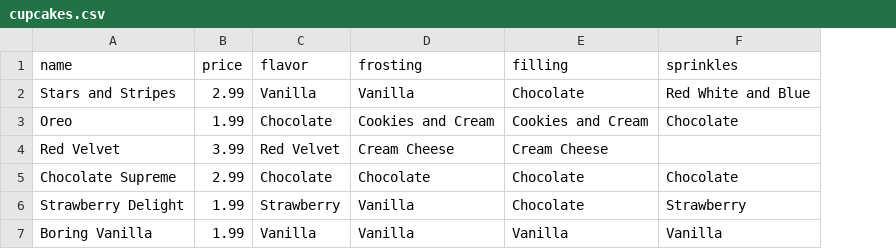
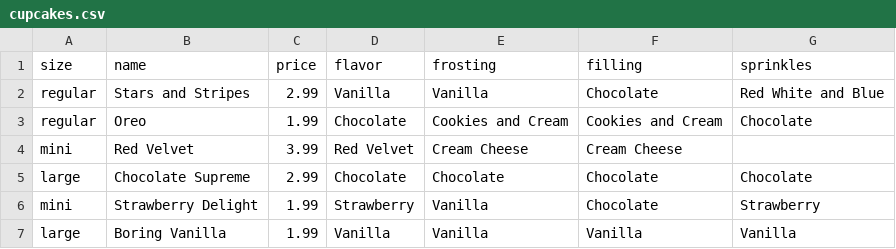
Before and after one commit to Taylor-Rem/actual-py-proj-2, a CSV file: cupcakes.csv, drawn as a sheet; the diff names each change by its address in the sheet, - before the commit and + after, or states it on an @@ line.

```diff
--- a/cupcakes.csv
+++ b/cupcakes.csv
+column A (size), rows 2-7: regular | regular | mini | large | mini | large
```
Also changed, not shown: 4 other files.
